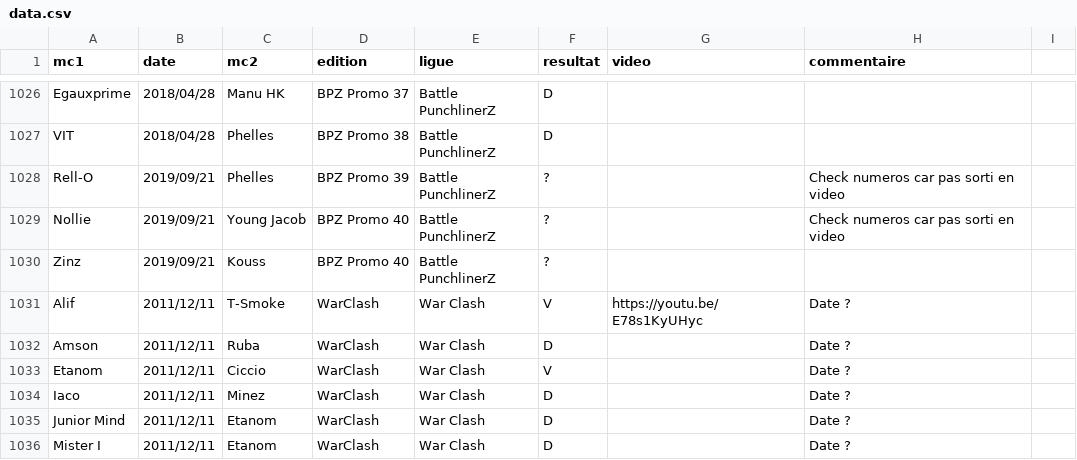
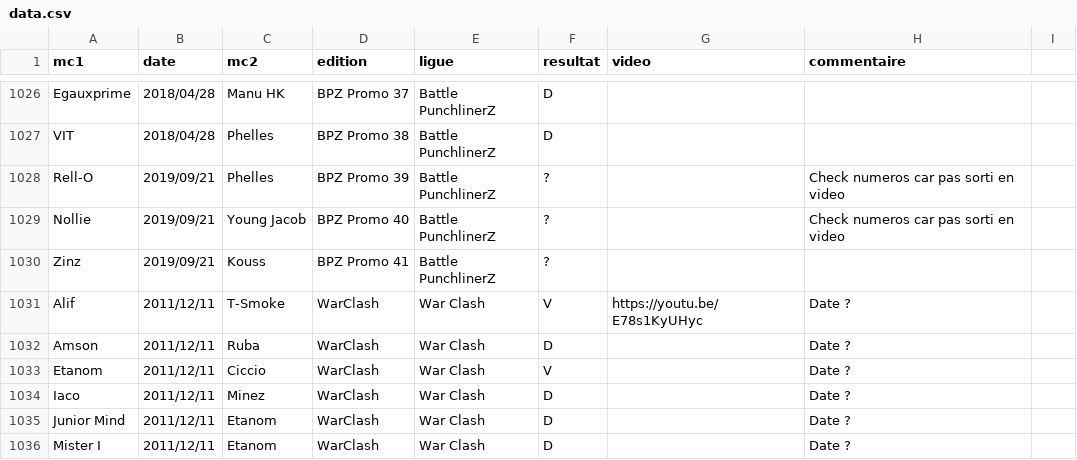
Before and after one commit to thibaultduponchelle/battlerec, a CSV file: data.csv, drawn as a sheet; only a part is shown, gaps mark what is left out.

Commit message:
Update data.csv

```diff
--- a/data.csv
+++ b/data.csv
@@ -1029,3 +1029,3 @@ Rell-O,2019/09/21,Phelles,BPZ Promo 39,Battle PunchlinerZ,?,,Check numeros car p
 Nollie,2019/09/21,Young Jacob,BPZ Promo 40,Battle PunchlinerZ,?,,Check numeros car pas sorti en video,
-Zinz,2019/09/21,Kouss,BPZ Promo 40,Battle PunchlinerZ,?,,,
+Zinz,2019/09/21,Kouss,BPZ Promo 41,Battle PunchlinerZ,?,,,
 Alif,2011/12/11,T-Smoke,WarClash,War Clash,V,https://youtu.be/E78s1KyUHyc,Date ?,
```
